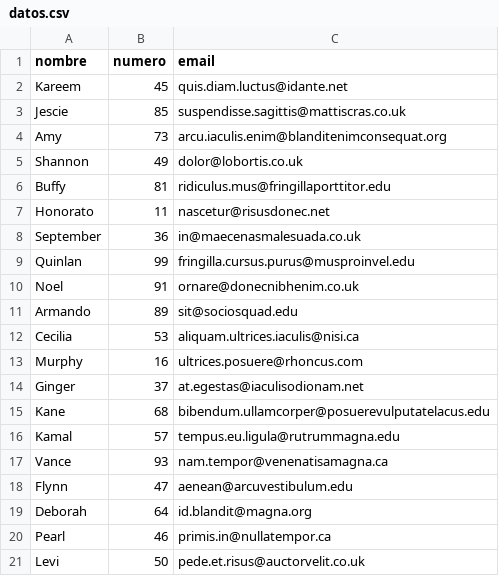
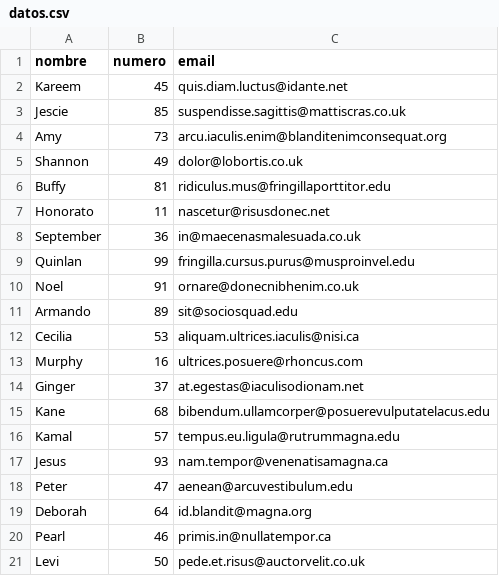
Before and after one commit to joserg179/2DAW_DWES_PHP, a CSV file: ficheros/subidas/datos.csv, drawn as a sheet; the diff names each change by its address in the sheet, - before the commit and + after, or states it on an @@ line.

```diff
--- a/ficheros/subidas/datos.csv
+++ b/ficheros/subidas/datos.csv
-A17 (nombre): Vance
+A17 (nombre): Jesus
-A18 (nombre): Flynn
+A18 (nombre): Peter
```
Also changed, not shown: 1 other file.
